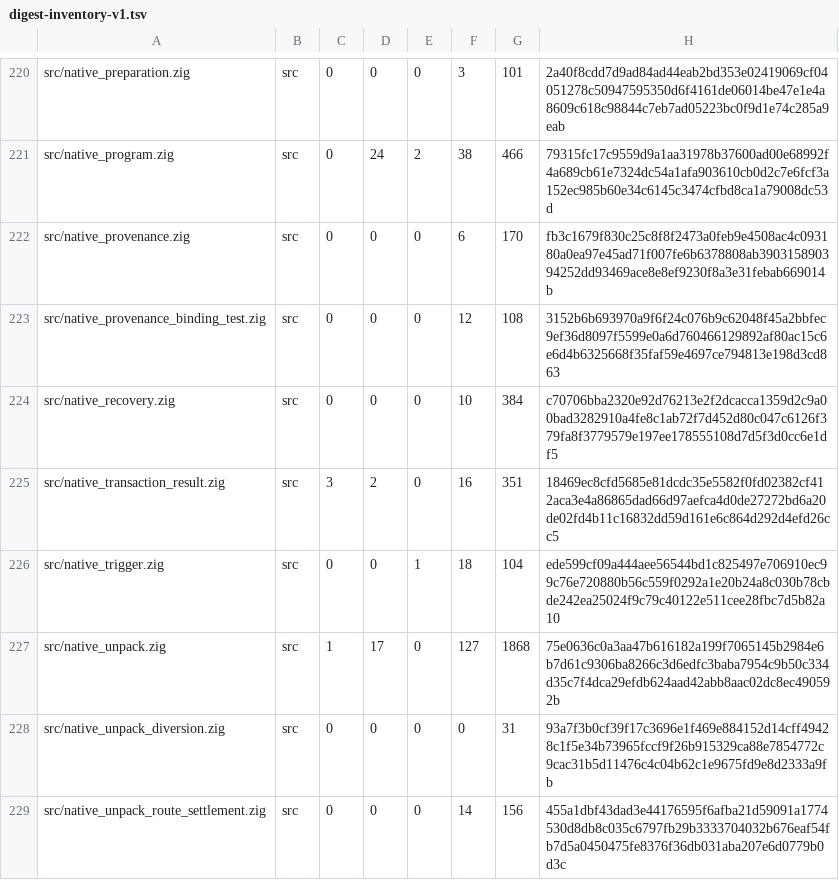
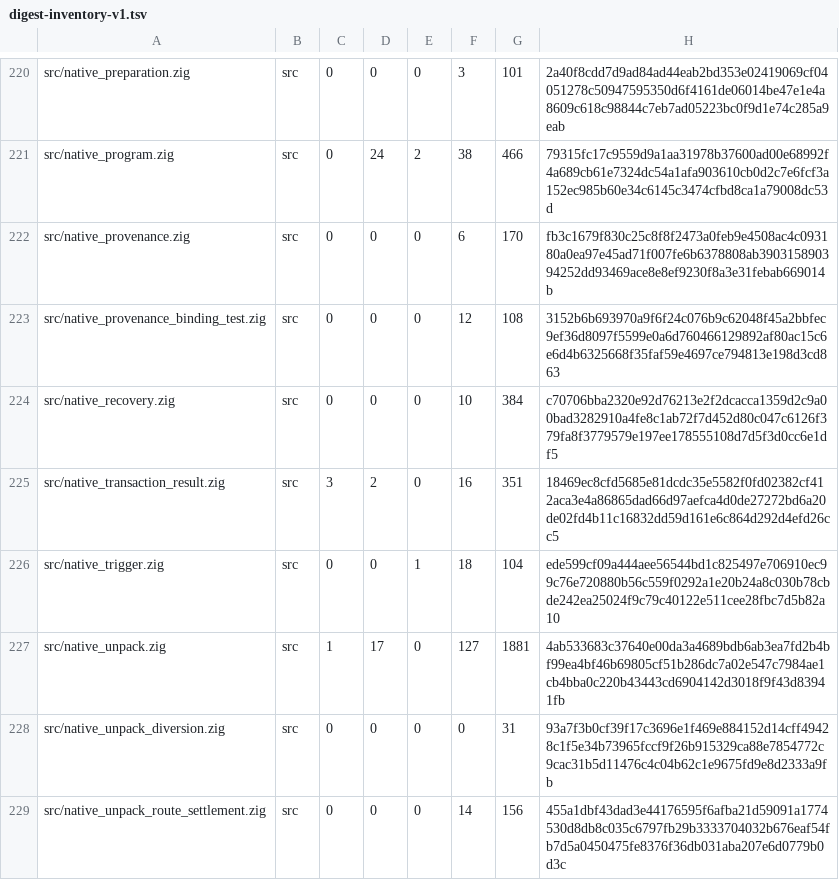
Before and after one commit to cataggar/debz, a TSV file: security/digest-inventory-v1.tsv, drawn as a sheet; only a part is shown, gaps mark what is left out.

```diff
--- a/security/digest-inventory-v1.tsv
+++ b/security/digest-inventory-v1.tsv
@@ -226,3 +226,3 @@ src/native_transaction_result.zig	src	3	2	0	16	351	18469ec8cfd5685e81dcdc35e5582
 src/native_trigger.zig	src	0	0	1	18	104	ede599cf09a444aee56544bd1c825497e706910ec99c76e720880b56c559f0292a1e20b24a8c030b78cbde242ea25024f9c79c40122e511cee28fbc7d5b82a10
-src/native_unpack.zig	src	1	17	0	127	1868	75e0636c0a3aa47b616182a199f7065145b2984e6b7d61c9306ba8266c3d6edfc3baba7954c9b50c334d35c7f4dca29efdb624aad42abb8aac02dc8ec490592b
+src/native_unpack.zig	src	1	17	0	127	1881	4ab533683c37640e00da3a4689bdb6ab3ea7fd2b4bf99ea4bf46b69805cf51b286dc7a02e547c7984ae1cb4bba0c220b43443cd6904142d3018f9f43d83941fb
 src/native_unpack_diversion.zig	src	0	0	0	0	31	93a7f3b0cf39f17c3696e1f469e884152d14cff49428c1f5e34b73965fccf9f26b915329ca88e7854772c9cac31b5d11476c4c04b62c1e9675fd9e8d2333a9fb
```
Also changed, not shown: 3 other files.
